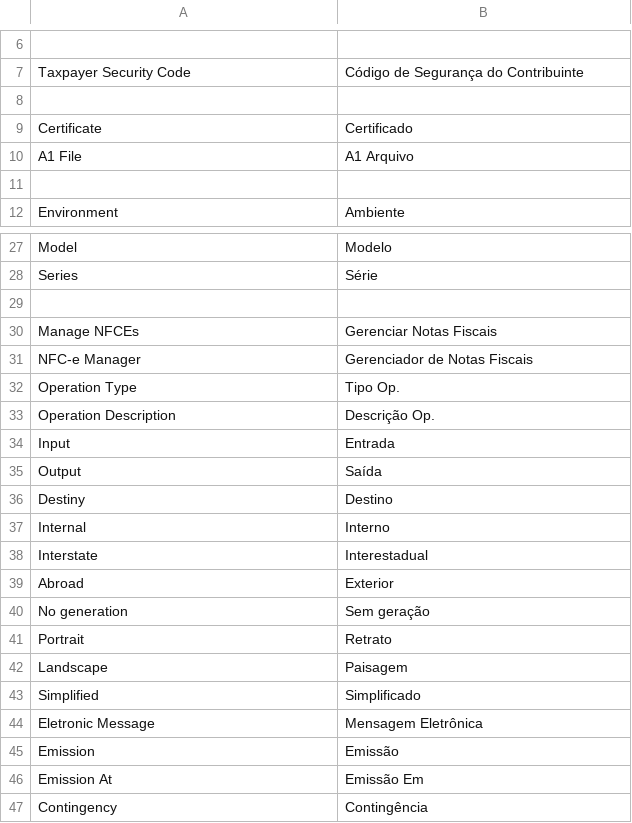
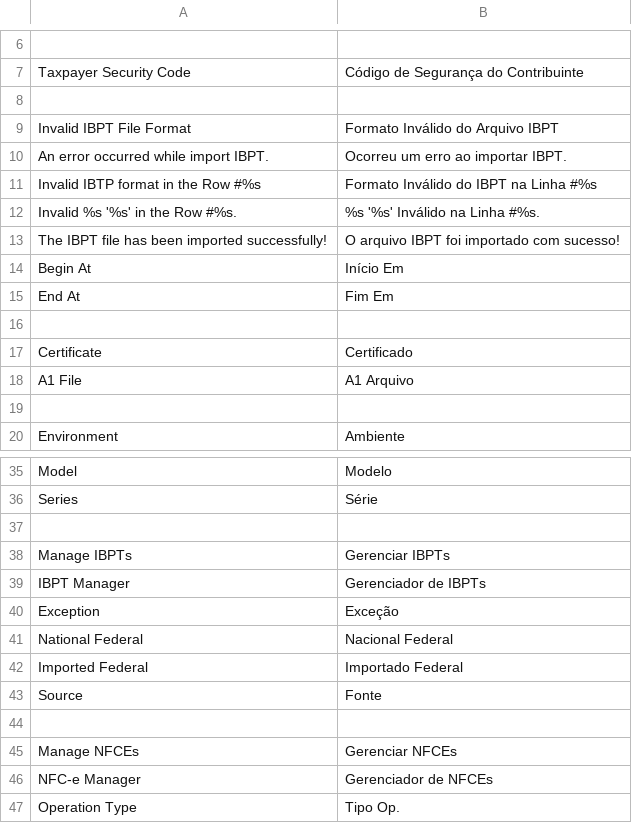
Before and after one commit to gamuzatech/tolucastore-openmage, a CSV file: app/locale/pt_BR/Gamuza_Brazil.csv, drawn as a sheet; only a part is shown, gaps mark what is left out; the shorter side is filled out with more unchanged rows.

Commit message:
Atualizado modulo Gamuza_Brazil: adicionado suporte a IBPT

```diff
--- a/app/locale/pt_BR/Gamuza_Brazil.csv
+++ b/app/locale/pt_BR/Gamuza_Brazil.csv
@@ -8,2 +8,10 @@
 
+"Invalid IBPT File Format","Formato Inválido do Arquivo IBPT"
+"An error occurred while import IBPT.","Ocorreu um erro ao importar IBPT."
+"Invalid IBTP format in the Row #%s","Formato Inválido do IBPT na Linha #%s"
+"Invalid %s '%s' in the Row #%s.","%s '%s' Inválido na Linha #%s."
+"The IBPT file has been imported successfully!","O arquivo IBPT foi importado com sucesso!"
+"Begin At","Início Em"
+"End At","Fim Em"
+
 "Certificate","Certificado"
@@ -29,4 +37,11 @@
 
-"Manage NFCEs","Gerenciar Notas Fiscais"
-"NFC-e Manager","Gerenciador de Notas Fiscais"
+"Manage IBPTs","Gerenciar IBPTs"
+"IBPT Manager","Gerenciador de IBPTs"
+"Exception","Exceção"
+"National Federal","Nacional Federal"
+"Imported Federal","Importado Federal"
+"Source","Fonte"
+
+"Manage NFCEs","Gerenciar NFCEs"
+"NFC-e Manager","Gerenciador de NFCEs"
 "Operation Type","Tipo Op."
```
Also changed, not shown: 17 other files.
